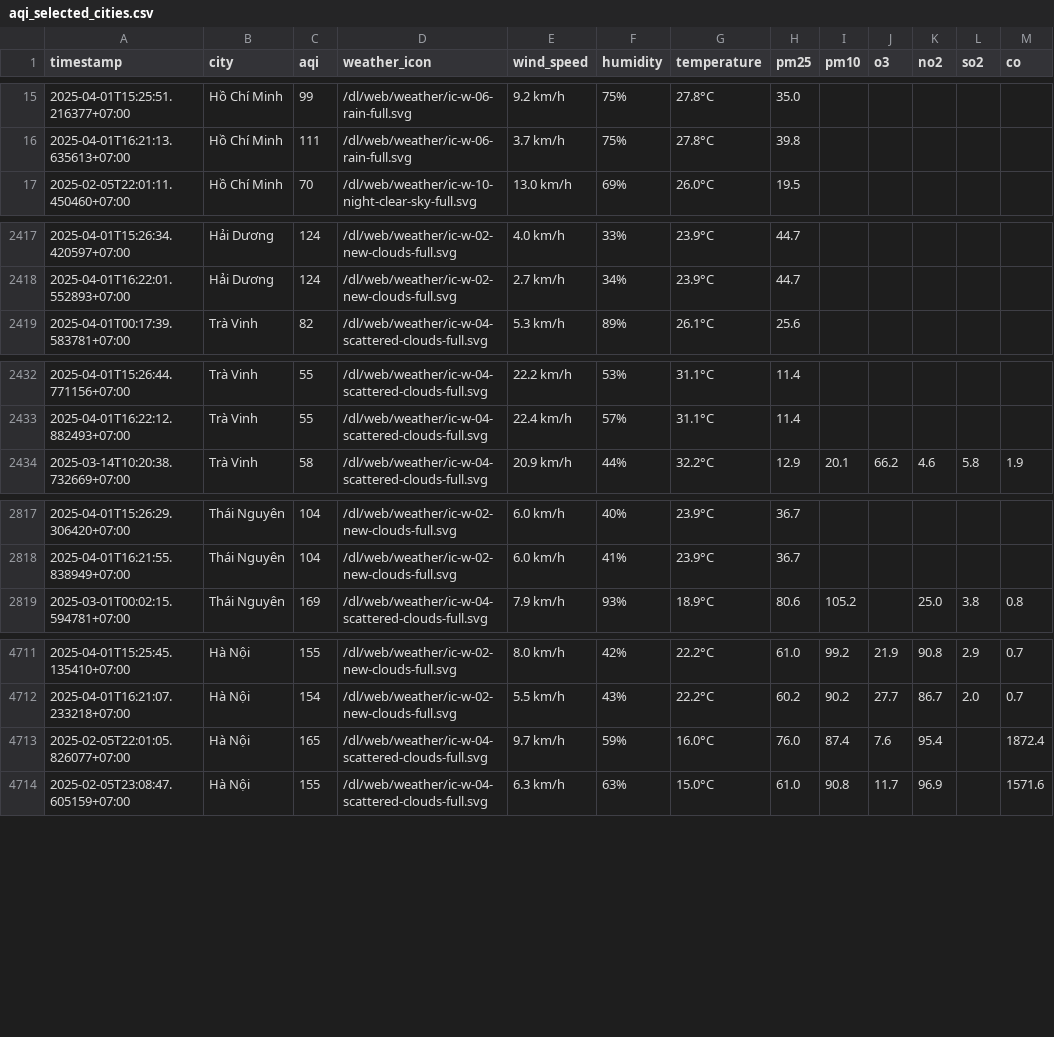
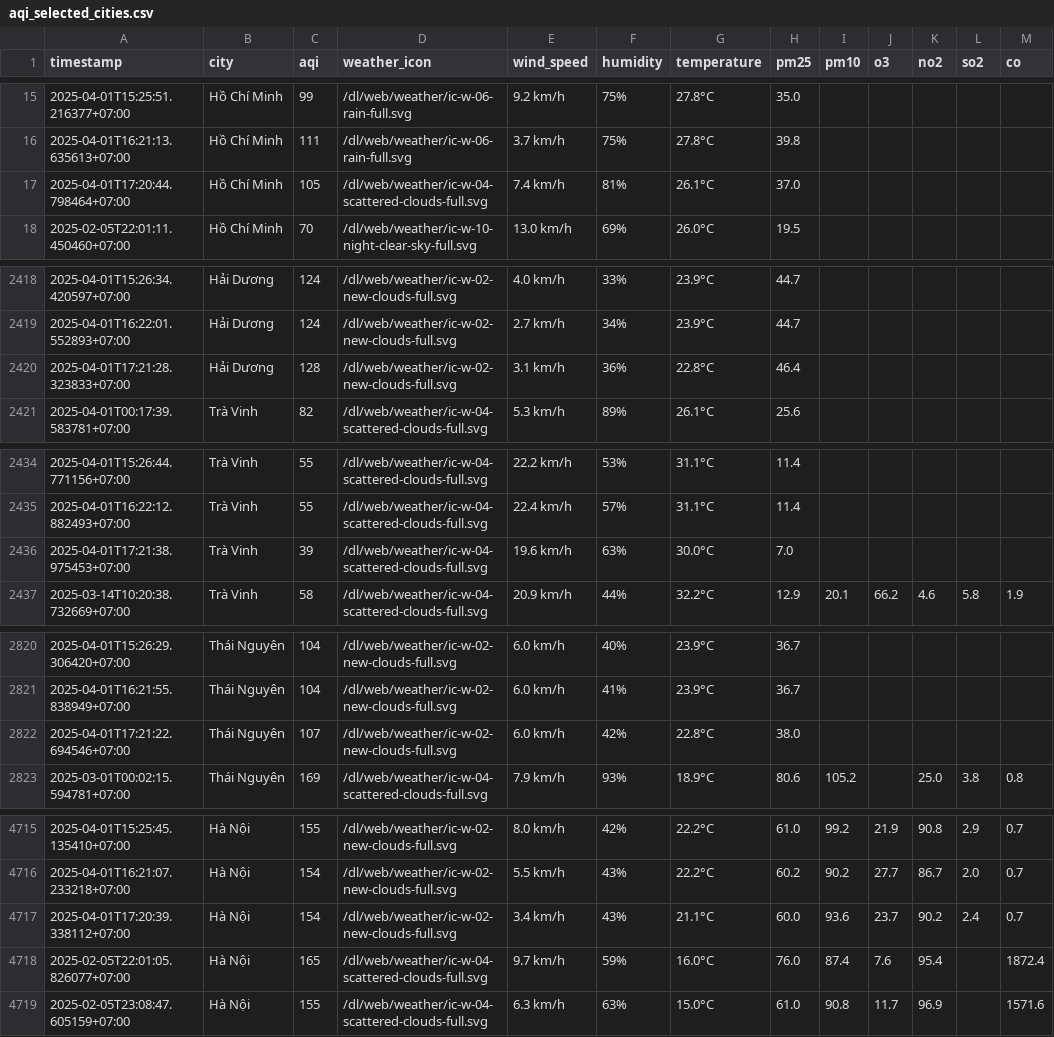
Before and after one commit to dothang08/thu_nghiem, a CSV file: aqi_selected_cities.csv, drawn as a sheet; only a part is shown, gaps mark what is left out; the diff covers the shown part only; the diff names each change by its address in the sheet, - before the commit and + after, or states it on an @@ line.

```diff
--- a/aqi_selected_cities.csv
+++ b/aqi_selected_cities.csv
+row 17: 2025-04-01T17:20:44.798464+07:00 | Hồ Chí Minh | 105 | /dl/web/weather/ic-w-04-scattered-clouds-full.svg | 7.4 km/h | 81% | 26.1°C | 37.0
+row 2420: 2025-04-01T17:21:28.323833+07:00 | Hải Dương | 128 | /dl/web/weather/ic-w-02-new-clouds-full.svg | 3.1 km/h | 36% | 22.8°C | 46.4
+row 2436: 2025-04-01T17:21:38.975453+07:00 | Trà Vinh | 39 | /dl/web/weather/ic-w-04-scattered-clouds-full.svg | 19.6 km/h | 63% | 30.0°C | 7.0
+row 2822: 2025-04-01T17:21:22.694546+07:00 | Thái Nguyên | 107 | /dl/web/weather/ic-w-02-new-clouds-full.svg | 6.0 km/h | 42% | 22.8°C | 38.0
+row 4717: 2025-04-01T17:20:39.338112+07:00 | Hà Nội | 154 | /dl/web/weather/ic-w-02-new-clouds-full.svg | 3.4 km/h | 43% | 21.1°C | 60.0 | 93.6 | 23.7 | 90.2 | 2.4 | 0.7
```
Also changed, not shown: 1 added row elsewhere in this file, result/can-tho/aqi_can-tho_2025_apr.csv, result/hai-duong/aqi_hai-duong_2025_apr.csv, 10 other files.
